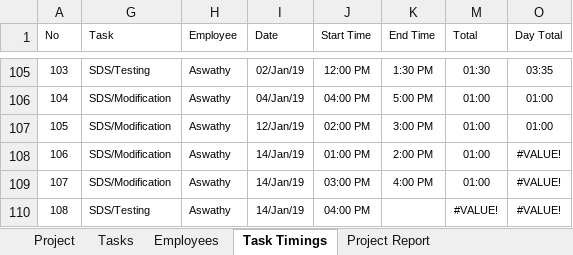
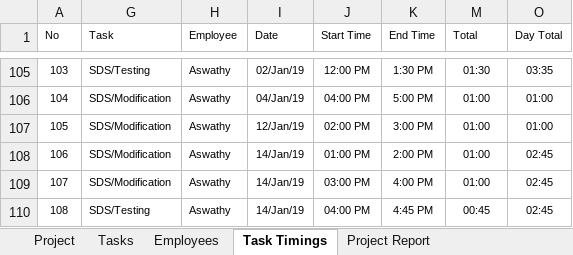
Before and after one commit to MilestoneInnovativeTechnologies/Project-Development, an Excel workbook: Milestone Project Management.xlsx, sheet Task Timings, drawn as a sheet; only a part is shown, gaps mark what is left out; values as stored, in another font and other column widths than the file's, no borders; table styles not drawn; the diff names each change by its address in the sheet, - before the commit and + after, or states it on an @@ line.

```diff
--- a/Milestone Project Management.xlsx (sheet Task Timings)
+++ b/Milestone Project Management.xlsx (sheet Task Timings)
-O108:O110 (Day Total): #VALUE!
+O108:O110 (Day Total): 02:45
-K110 (End Time): (empty)
+K110 (End Time): 4:45 PM
-M110 (Total): #VALUE!
+M110 (Total): 00:45
```
Also changed, not shown: sheet Employee Timing Report, hidden cells, charts or pictures.
